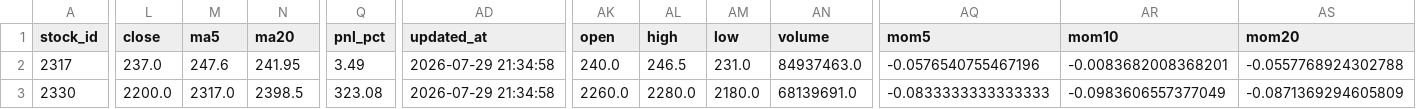
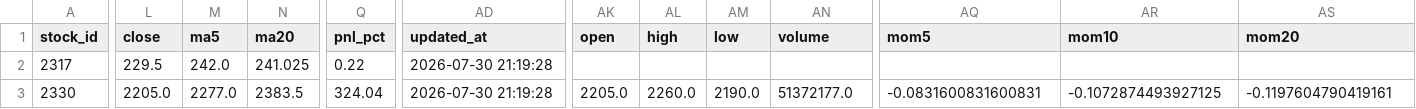
Before and after one commit to bichcs5566-alt/V204-app, a CSV file: mobile_dashboard_v1/data/position_overlay.csv, drawn as a sheet; only a part is shown, gaps mark what is left out; the diff covers the shown part only; the diff names each change by its address in the sheet, - before the commit and + after, or states it on an @@ line.

```diff
--- a/mobile_dashboard_v1/data/position_overlay.csv
+++ b/mobile_dashboard_v1/data/position_overlay.csv
-L2 (close): 237.0
+L2 (close): 229.5
-M2 (ma5): 247.6
+M2 (ma5): 242.0
-N2 (ma20): 241.95
+N2 (ma20): 241.025
-Q2 (pnl_pct): 3.49
+Q2 (pnl_pct): 0.22
-AD2:AD3 (updated_at): 2026-07-29 21:34:58
+AD2:AD3 (updated_at): 2026-07-30 21:19:28
-AK2 (open): 240.0
+AK2 (open): (empty)
-AL2 (high): 246.5
+AL2 (high): (empty)
-AM2 (low): 231.0
+AM2 (low): (empty)
-AN2 (volume): 84937463.0
+AN2 (volume): (empty)
-AQ2 (mom5): -0.0576540755467196
+AQ2 (mom5): (empty)
-AR2 (mom10): -0.0083682008368201
+AR2 (mom10): (empty)
-AS2 (mom20): -0.0557768924302788
+AS2 (mom20): (empty)
-L3 (close): 2200.0
+L3 (close): 2205.0
-M3 (ma5): 2317.0
+M3 (ma5): 2277.0
-N3 (ma20): 2398.5
+N3 (ma20): 2383.5
-Q3 (pnl_pct): 323.08
+Q3 (pnl_pct): 324.04
-AK3 (open): 2260.0
+AK3 (open): 2205.0
-AL3 (high): 2280.0
+AL3 (high): 2260.0
-AM3 (low): 2180.0
+AM3 (low): 2190.0
-AN3 (volume): 68139691.0
+AN3 (volume): 51372177.0
-AQ3 (mom5): -0.0833333333333333
+AQ3 (mom5): -0.0831600831600831
-AR3 (mom10): -0.0983606557377049
+AR3 (mom10): -0.1072874493927125
-AS3 (mom20): -0.0871369294605809
+AS3 (mom20): -0.1197604790419161
```
Also changed, not shown: 147 edited cells elsewhere in this file, mobile_dashboard_v1/data/stock_name_map.csv, mobile_dashboard_v1/data/strategy_evolution.csv, 56 other files.
